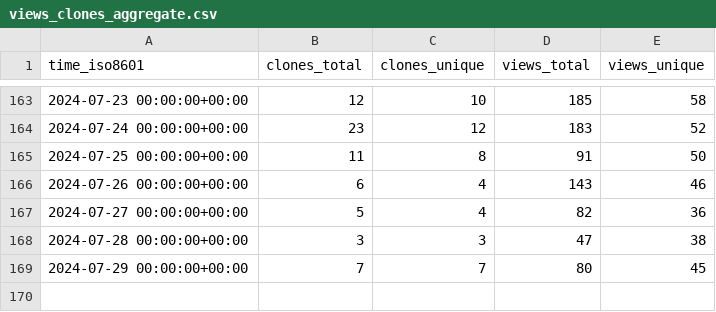
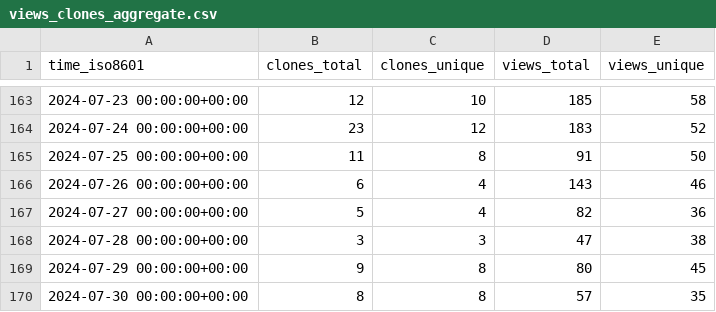
Before and after one commit to Feel-ix-343/markdown-oxide, a CSV file: Feel-ix-343/markdown-oxide/ghrs-data/views_clones_aggregate.csv, drawn as a sheet; only a part is shown, gaps mark what is left out.

```diff
--- a/Feel-ix-343/markdown-oxide/ghrs-data/views_clones_aggregate.csv
+++ b/Feel-ix-343/markdown-oxide/ghrs-data/views_clones_aggregate.csv
@@ -168,2 +168,3 @@ time_iso8601,clones_total,clones_unique,views_total,views_unique
 2024-07-28 00:00:00+00:00,3,3,47,38
-2024-07-29 00:00:00+00:00,7,7,80,45
+2024-07-29 00:00:00+00:00,9,8,80,45
+2024-07-30 00:00:00+00:00,8,8,57,35
```
Also changed, not shown: 1 other file.
